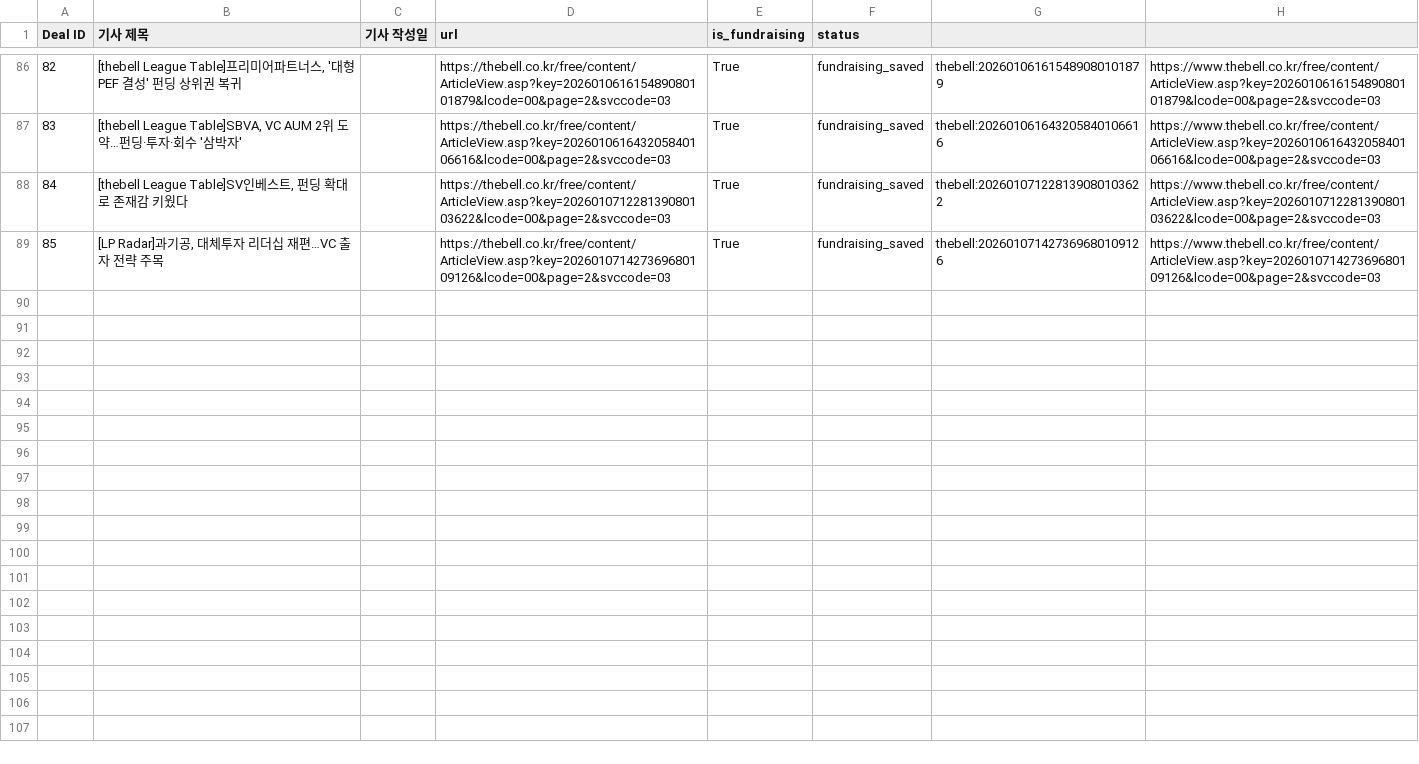
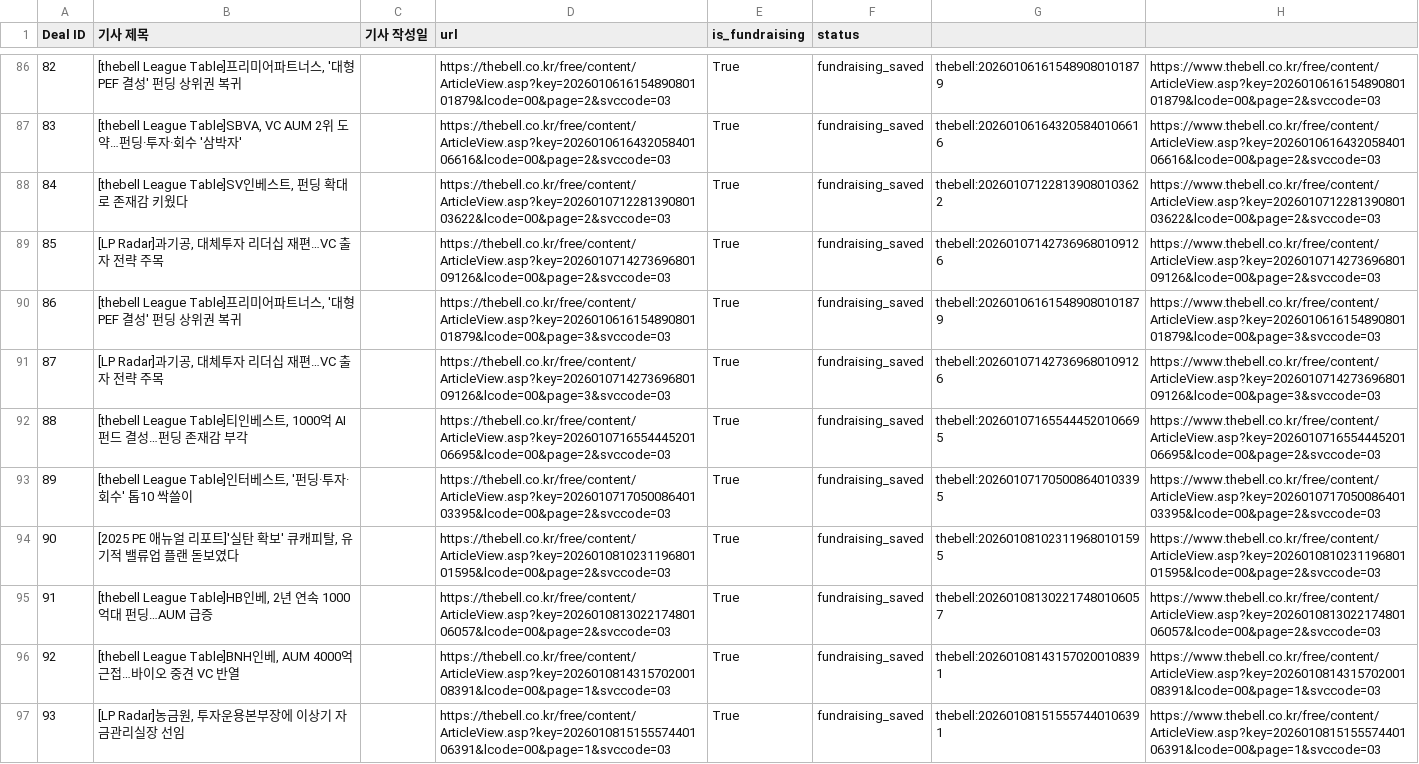
Before and after one commit to LFIntern/VC-News, a CSV file: lp_news_master_log.csv, drawn as a sheet; only a part is shown, gaps mark what is left out; the diff names each change by its address in the sheet, - before the commit and + after, or states it on an @@ line.

```diff
--- a/lp_news_master_log.csv
+++ b/lp_news_master_log.csv
+row 90: 86 | [thebell League Table]프리미어파트너스, '대형 PEF 결성' 펀딩 상위권 복귀 |  | https://thebell.co.kr/free/content/ArticleView.asp?key=202601061615489080101879&lcode=00&page=3&svccode=03 | True | fundraising_saved | thebell:202601061615489080101879 | https://www.thebell.co.kr/free/content/ArticleView.asp?key=202601061615489080101879&lcode=00&page=3&svccode=03
+row 91: 87 | [LP Radar]과기공, 대체투자 리더십 재편…VC 출자 전략 주목 |  | https://thebell.co.kr/free/content/ArticleView.asp?key=202601071427369680109126&lcode=00&page=3&svccode=03 | True | fundraising_saved | thebell:202601071427369680109126 | https://www.thebell.co.kr/free/content/ArticleView.asp?key=202601071427369680109126&lcode=00&page=3&svccode=03
+row 92: 88 | [thebell League Table]티인베스트, 1000억 AI 펀드 결성…펀딩 존재감 부각 |  | https://thebell.co.kr/free/content/ArticleView.asp?key=202601071655444520106695&lcode=00&page=2&svccode=03 | True | fundraising_saved | thebell:202601071655444520106695 | https://www.thebell.co.kr/free/content/ArticleView.asp?key=202601071655444520106695&lcode=00&page=2&svccode=03
+row 93: 89 | [thebell League Table]인터베스트, '펀딩·투자·회수' 톱10 싹쓸이 |  | https://thebell.co.kr/free/content/ArticleView.asp?key=202601071705008640103395&lcode=00&page=2&svccode=03 | True | fundraising_saved | thebell:202601071705008640103395 | https://www.thebell.co.kr/free/content/ArticleView.asp?key=202601071705008640103395&lcode=00&page=2&svccode=03
+row 94: 90 | [2025 PE 애뉴얼 리포트]'실탄 확보' 큐캐피탈, 유기적 밸류업 플랜 돋보였다 |  | https://thebell.co.kr/free/content/ArticleView.asp?key=202601081023119680101595&lcode=00&page=2&svccode=03 | True | fundraising_saved | thebell:202601081023119680101595 | https://www.thebell.co.kr/free/content/ArticleView.asp?key=202601081023119680101595&lcode=00&page=2&svccode=03
+row 95: 91 | [thebell League Table]HB인베, 2년 연속 1000억대 펀딩…AUM 급증 |  | https://thebell.co.kr/free/content/ArticleView.asp?key=202601081302217480106057&lcode=00&page=2&svccode=03 | True | fundraising_saved | thebell:202601081302217480106057 | https://www.thebell.co.kr/free/content/ArticleView.asp?key=202601081302217480106057&lcode=00&page=2&svccode=03
+row 96: 92 | [thebell League Table]BNH인베, AUM 4000억 근접…바이오 중견 VC 반열 |  | https://thebell.co.kr/free/content/ArticleView.asp?key=202601081431570200108391&lcode=00&page=1&svccode=03 | True | fundraising_saved | thebell:202601081431570200108391 | https://www.thebell.co.kr/free/content/ArticleView.asp?key=202601081431570200108391&lcode=00&page=1&svccode=03
+row 97: 93 | [LP Radar]농금원, 투자운용본부장에 이상기 자금관리실장 선임 |  | https://thebell.co.kr/free/content/ArticleView.asp?key=202601081515557440106391&lcode=00&page=1&svccode=03 | True | fundraising_saved | thebell:202601081515557440106391 | https://www.thebell.co.kr/free/content/ArticleView.asp?key=202601081515557440106391&lcode=00&page=1&svccode=03
```
Also changed, not shown: lp_news_links.csv, wowtale_deals.csv, 2 other files.
